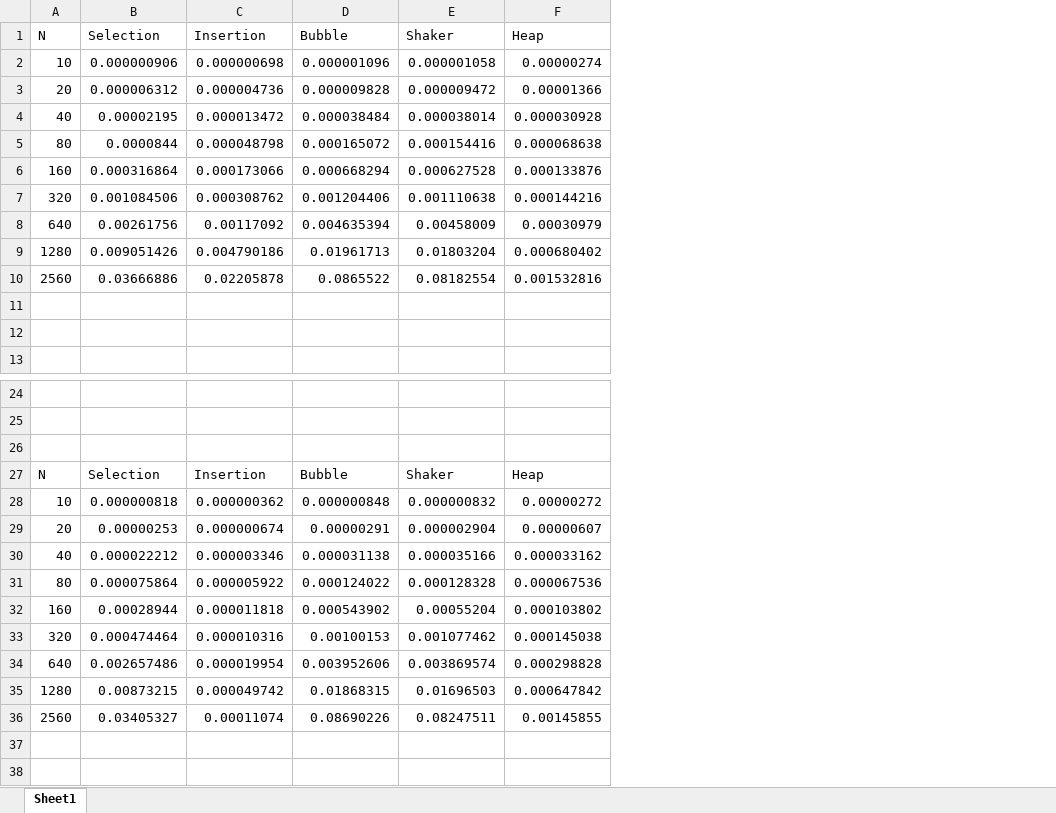
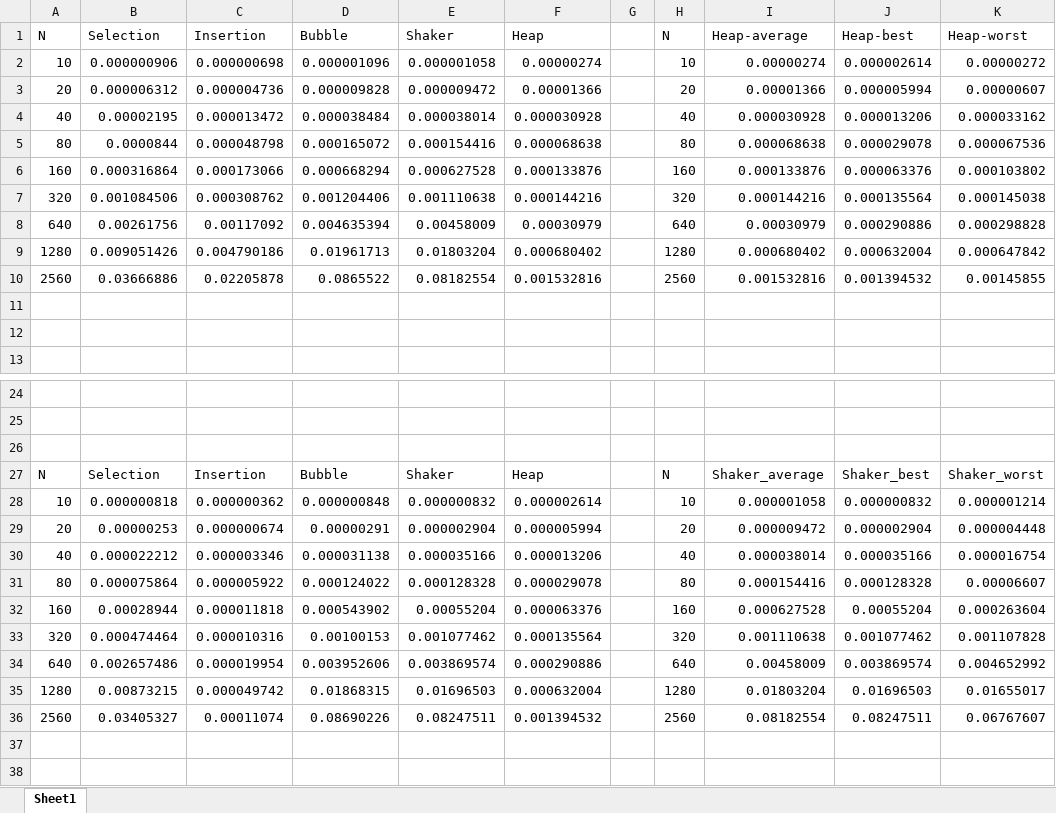
Before and after one commit to jtchen0528/NTHU-EE39800, an Excel workbook: hw03/hw03.xlsx, sheet Sheet1, drawn as a sheet; only a part is shown, gaps mark what is left out; values as stored, in another font and other column widths than the file's, no borders; charts and pictures not drawn; the diff covers the shown part only; the diff names each change by its address in the sheet, - before the commit and + after, or states it on an @@ line.

```diff
--- a/hw03/hw03.xlsx (sheet Sheet1)
+++ b/hw03/hw03.xlsx (sheet Sheet1)
+column G, empty
+column H (N), rows 2-10: 10 | 20 | 40 | 80 | 160 | 320 | 640 | 1280 | 2560; rows 27-36: N | 10 | 20 | 40 | 80 | 160 | 320 | 640 | 1280 | 2560
+column I (Heap-average), rows 2-10: 0.00000274 | 0.00001366 | 0.000030928 | 0.000068638 | 0.000133876 | 0.000144216 | 0.00030979 | 0.000680402 | 0.001532816; rows 27-36: Shaker_average | 0.000001058 | 0.000009472 | 0.000038014 | 0.000154416 | 0.000627528 | 0.001110638 | 0.00458009 | 0.01803204 | 0.08182554
+column J (Heap-best), rows 2-10: 0.000002614 | 0.000005994 | 0.000013206 | 0.000029078 | 0.000063376 | 0.000135564 | 0.000290886 | 0.000632004 | 0.001394532; rows 27-36: Shaker_best | 0.000000832 | 0.000002904 | 0.000035166 | 0.000128328 | 0.00055204 | 0.001077462 | 0.003869574 | 0.01696503 | 0.08247511
+column K (Heap-worst), rows 2-10: 0.00000272 | 0.00000607 | 0.000033162 | 0.000067536 | 0.000103802 | 0.000145038 | 0.000298828 | 0.000647842 | 0.00145855; rows 27-36: Shaker_worst | 0.000001214 | 0.000004448 | 0.000016754 | 0.00006607 | 0.000263604 | 0.001107828 | 0.004652992 | 0.01655017 | 0.06767607
-F28 (Heap): 0.00000272
+F28 (Heap): 0.000002614
-F29 (Heap): 0.00000607
+F29 (Heap): 0.000005994
-F30 (Heap): 0.000033162
+F30 (Heap): 0.000013206
-F31 (Heap): 0.000067536
+F31 (Heap): 0.000029078
-F32 (Heap): 0.000103802
+F32 (Heap): 0.000063376
-F33 (Heap): 0.000145038
+F33 (Heap): 0.000135564
-F34 (Heap): 0.000298828
+F34 (Heap): 0.000290886
-F35 (Heap): 0.000647842
+F35 (Heap): 0.000632004
-F36 (Heap): 0.00145855
+F36 (Heap): 0.001394532
```
Also changed, not shown: 9 edited cells elsewhere in this sheet, charts or pictures, 13 other files.
